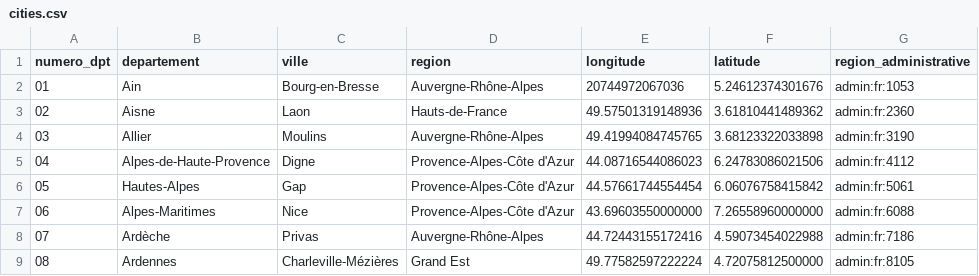
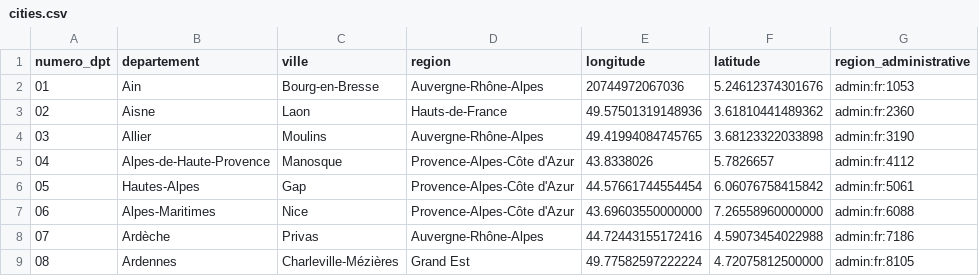
Before and after one commit to Nicolas-Malgat/vacances_sncf, a CSV file: sql/cities.csv, drawn as a sheet; only a part is shown.

Commit message:
fix donnée pour alpes de haute provence modifié de digne vers manosque

```diff
--- a/sql/cities.csv
+++ b/sql/cities.csv
@@ -4,3 +4,3 @@ numero_dpt,departement,ville,region,longitude,latitude,region_administrative,
 03,Allier,Moulins,Auvergne-Rhône-Alpes,49.41994084745765,3.68123322033898,admin:fr:3190,
-04,Alpes-de-Haute-Provence,Digne,Provence-Alpes-Côte d'Azur,44.08716544086023,6.24783086021506,admin:fr:4112,
+04,Alpes-de-Haute-Provence,Manosque,Provence-Alpes-Côte d'Azur,43.8338026,5.7826657,admin:fr:4112,
 05,Hautes-Alpes,Gap,Provence-Alpes-Côte d'Azur,44.57661744554454,6.06076758415842,admin:fr:5061,
```
